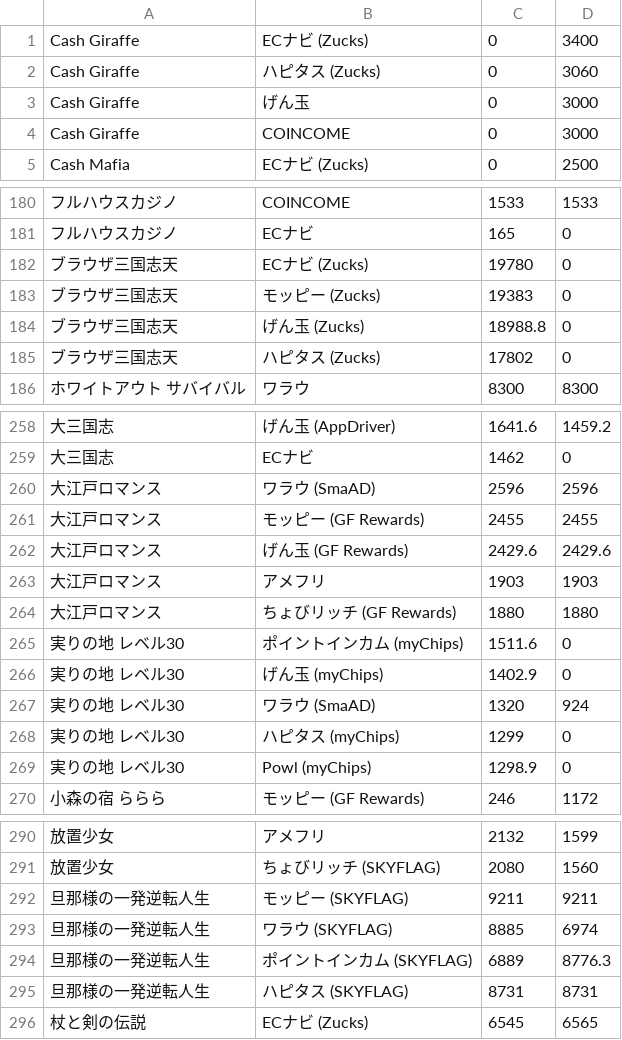
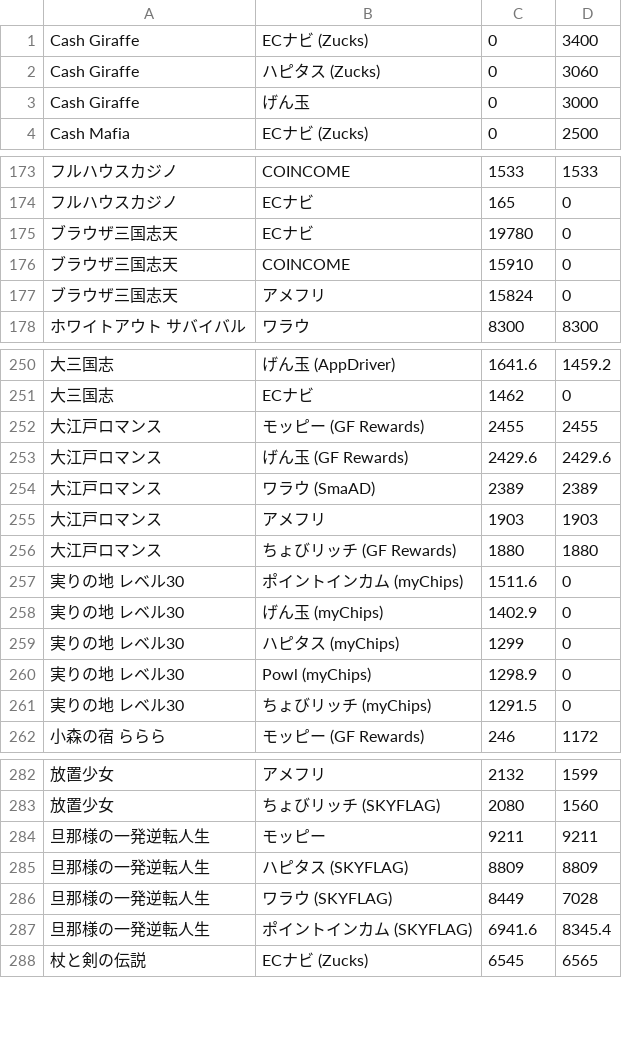
Before and after one commit to kochalog/dokotoku-data, a CSV file: daily/export.csv, drawn as a sheet; only a part is shown, gaps mark what is left out; removed rows and columns are numbered as before the commit, all else as after; the diff covers the shown part only; the diff names each change by its address in the sheet, - before the commit and + after, or states it on an @@ line.

```diff
--- a/daily/export.csv
+++ b/daily/export.csv
-row 4: Cash Giraffe | COINCOME | 0 | 3000
-B175: ECナビ (Zucks)
+B175: ECナビ
-B176: モッピー (Zucks)
+B176: COINCOME
-C176: 19383
+C176: 15910
-B177: げん玉 (Zucks)
+B177: アメフリ
-C177: 18988.8
+C177: 15824
-row 185: ブラウザ三国志天 | ハピタス (Zucks) | 17802 | 0
-row 260: 大江戸ロマンス | ワラウ (SmaAD) | 2596 | 2596
+row 254: 大江戸ロマンス | ワラウ (SmaAD) | 2389 | 2389
-row 267: 実りの地 レベル30 | ワラウ (SmaAD) | 1320 | 924
+row 261: 実りの地 レベル30 | ちょびリッチ (myChips) | 1291.5 | 0
-B284: モッピー (SKYFLAG)
+B284: モッピー
+row 285: 旦那様の一発逆転人生 | ハピタス (SKYFLAG) | 8809 | 8809
-C286: 8885
+C286: 8449
-D286: 6974
+D286: 7028
-C287: 6889
+C287: 6941.6
-D287: 8776.3
+D287: 8345.4
-row 295: 旦那様の一発逆転人生 | ハピタス (SKYFLAG) | 8731 | 8731
```
Also changed, not shown: 13 added rows, 21 removed rows and 22 edited cells elsewhere in this file, 2 other files.
